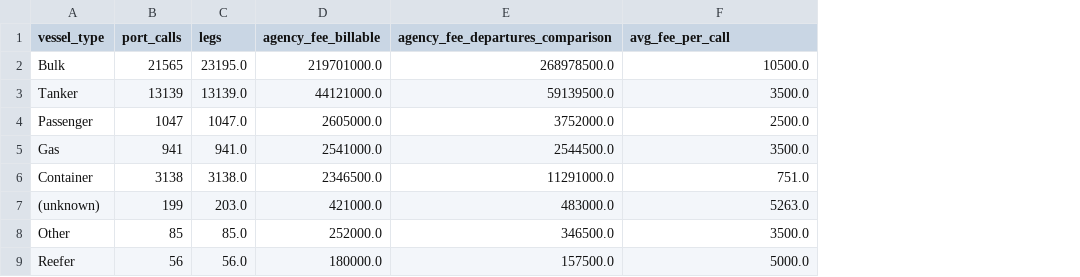
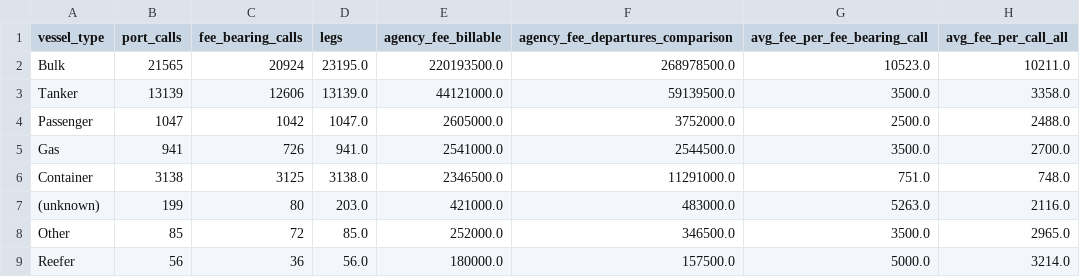
Before and after one commit to theshipsagent/mrtis-claris, a CSV file: reports/agency_fee_by_vessel_type.csv, drawn as a sheet; addresses are those after the commit; the diff names each change by its address in the sheet, - before the commit and + after, or states it on an @@ line.

```diff
--- a/reports/agency_fee_by_vessel_type.csv
+++ b/reports/agency_fee_by_vessel_type.csv
+column C (fee_bearing_calls), rows 2-9: 20924 | 12606 | 1042 | 726 | 3125 | 80 | 72 | 36
+column H (avg_fee_per_call_all), rows 2-9: 10211.0 | 3358.0 | 2488.0 | 2700.0 | 748.0 | 2116.0 | 2965.0 | 3214.0
-G1: avg_fee_per_call
+G1: avg_fee_per_fee_bearing_call
-E2 (agency_fee_billable): 219701000.0
+E2 (agency_fee_billable): 220193500.0
-G2 (avg_fee_per_fee_bearing_call): 10500.0
+G2 (avg_fee_per_fee_bearing_call): 10523.0
```
Also changed, not shown: reports/port_calls_by_agent.csv, reports/r5_general_cargo_bulk_impact.csv, 15 other files.
